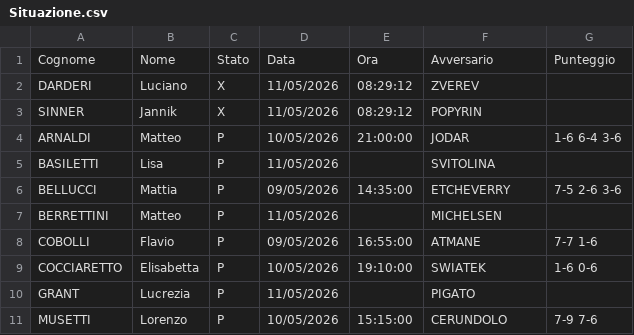
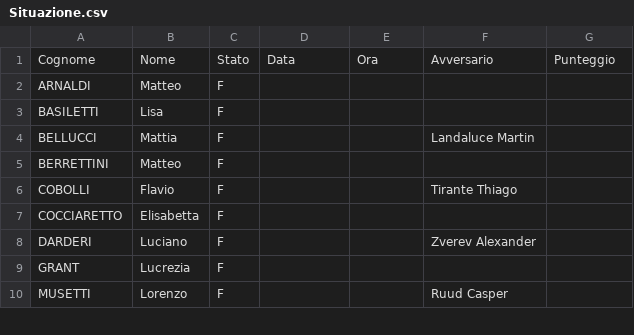
Before and after one commit to Sebastiano-Mazzarisi/Prog, a CSV file: Tennis/Situazione.csv, drawn as a sheet; only a part is shown; the diff covers the shown part only.

Commit message:
Situazione tennis: 08:47:27 del 11/05/2026

```diff
--- a/Tennis/Situazione.csv
+++ b/Tennis/Situazione.csv
@@ -1,11 +1,10 @@
 Cognome;Nome;Stato;Data;Ora;Avversario;Punteggio
-DARDERI;Luciano;X;11/05/2026;08:29:12;ZVEREV;
-SINNER;Jannik;X;11/05/2026;08:29:12;POPYRIN;
-ARNALDI;Matteo;P;10/05/2026;21:00:00;JODAR;1-6 6-4 3-6
-BASILETTI;Lisa;P;11/05/2026;;SVITOLINA;
-BELLUCCI;Mattia;P;09/05/2026;14:35:00;ETCHEVERRY;7-5 2-6 3-6
-BERRETTINI;Matteo;P;11/05/2026;;MICHELSEN;
-COBOLLI;Flavio;P;09/05/2026;16:55:00;ATMANE;7-7 1-6
-COCCIARETTO;Elisabetta;P;10/05/2026;19:10:00;SWIATEK;1-6 0-6
-GRANT;Lucrezia;P;11/05/2026;;PIGATO;
-MUSETTI;Lorenzo;P;10/05/2026;15:15:00;CERUNDOLO;7-9 7-6
+ARNALDI;Matteo;F;;;;
+BASILETTI;Lisa;F;;;;
+BELLUCCI;Mattia;F;;;Landaluce Martin;
+BERRETTINI;Matteo;F;;;;
+COBOLLI;Flavio;F;;;Tirante Thiago;
+COCCIARETTO;Elisabetta;F;;;;
+DARDERI;Luciano;F;;;Zverev Alexander;
+GRANT;Lucrezia;F;;;;
+MUSETTI;Lorenzo;F;;;Ruud Casper;
```
Also changed, not shown: 2 added rows, 1 removed row and 8 edited cells elsewhere in this file.
